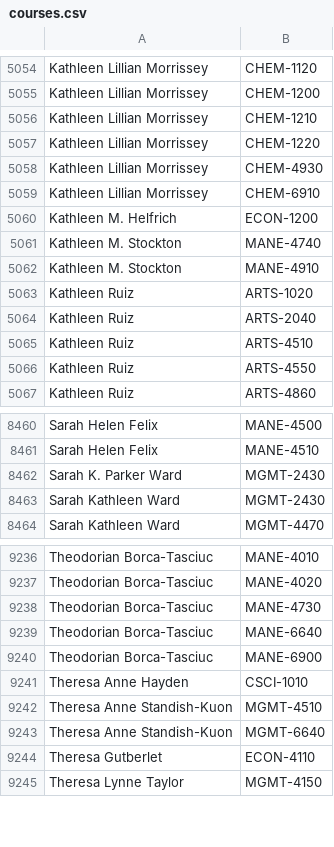
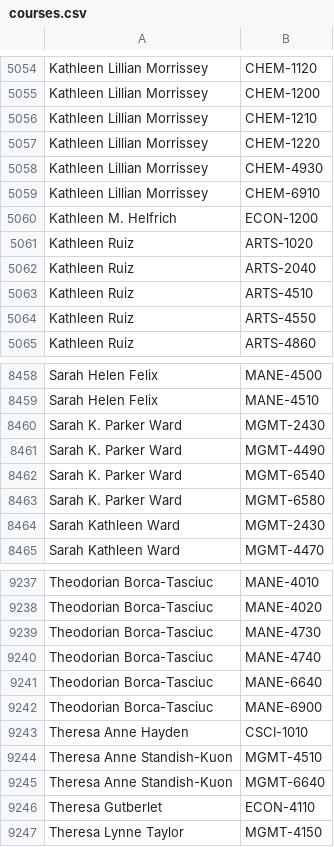
Before and after one commit to quatalog/data, a CSV file: courses.csv, drawn as a sheet; only a part is shown, gaps mark what is left out.

Commit message:
Fri Sep 13 01:49:23 UTC 2024

```diff
--- a/courses.csv
+++ b/courses.csv
@@ -5060,4 +5060,2 @@
 "Kathleen M. Helfrich","ECON-1200"
-"Kathleen M. Stockton","MANE-4740"
-"Kathleen M. Stockton","MANE-4910"
 "Kathleen Ruiz","ARTS-1020"
@@ -8462,2 +8460,5 @@
 "Sarah K. Parker Ward","MGMT-2430"
+"Sarah K. Parker Ward","MGMT-4490"
+"Sarah K. Parker Ward","MGMT-6540"
+"Sarah K. Parker Ward","MGMT-6580"
 "Sarah Kathleen Ward","MGMT-2430"
@@ -9238,2 +9239,3 @@
 "Theodorian Borca-Tasciuc","MANE-4730"
+"Theodorian Borca-Tasciuc","MANE-4740"
 "Theodorian Borca-Tasciuc","MANE-6640"
```
